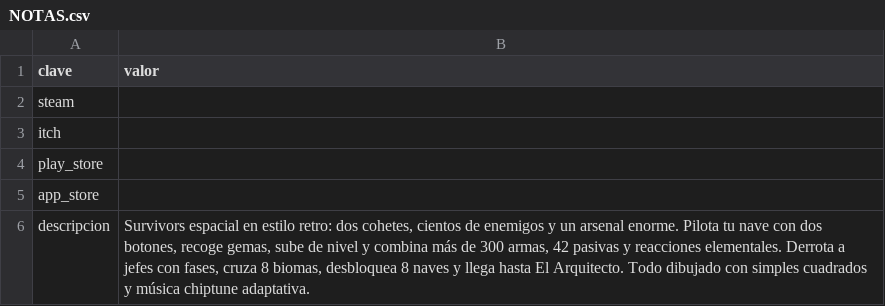
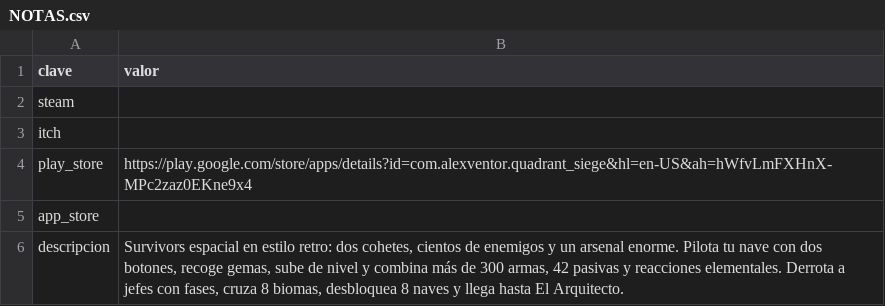
Before and after one commit to melerobits/Starfield_Survivors, a CSV file: NOTAS.csv, drawn as a sheet.

```diff
--- a/NOTAS.csv
+++ b/NOTAS.csv
@@ -3,4 +3,4 @@ steam,
 itch,
-play_store,
+play_store,https://play.google.com/store/apps/details?id=com.alexventor.quadrant_siege&hl=en-US&ah=hWfvLmFXHnX-MPc2zaz0EKne9x4
 app_store,
-descripcion,"Survivors espacial en estilo retro: dos cohetes, cientos de enemigos y un arsenal enorme. Pilota tu nave con dos botones, recoge gemas, sube de nivel y combina más de 300 armas, 42 pasivas y reacciones elementales. Derrota a jefes con fases, cruza 8 biomas, desbloquea 8 naves y llega hasta El Arquitecto. Todo dibujado con simples cuadrados y música chiptune adaptativa."
+descripcion,"Survivors espacial en estilo retro: dos cohetes, cientos de enemigos y un arsenal enorme. Pilota tu nave con dos botones, recoge gemas, sube de nivel y combina más de 300 armas, 42 pasivas y reacciones elementales. Derrota a jefes con fases, cruza 8 biomas, desbloquea 8 naves y llega hasta El Arquitecto."
```
Also changed, not shown: 7 other files.
